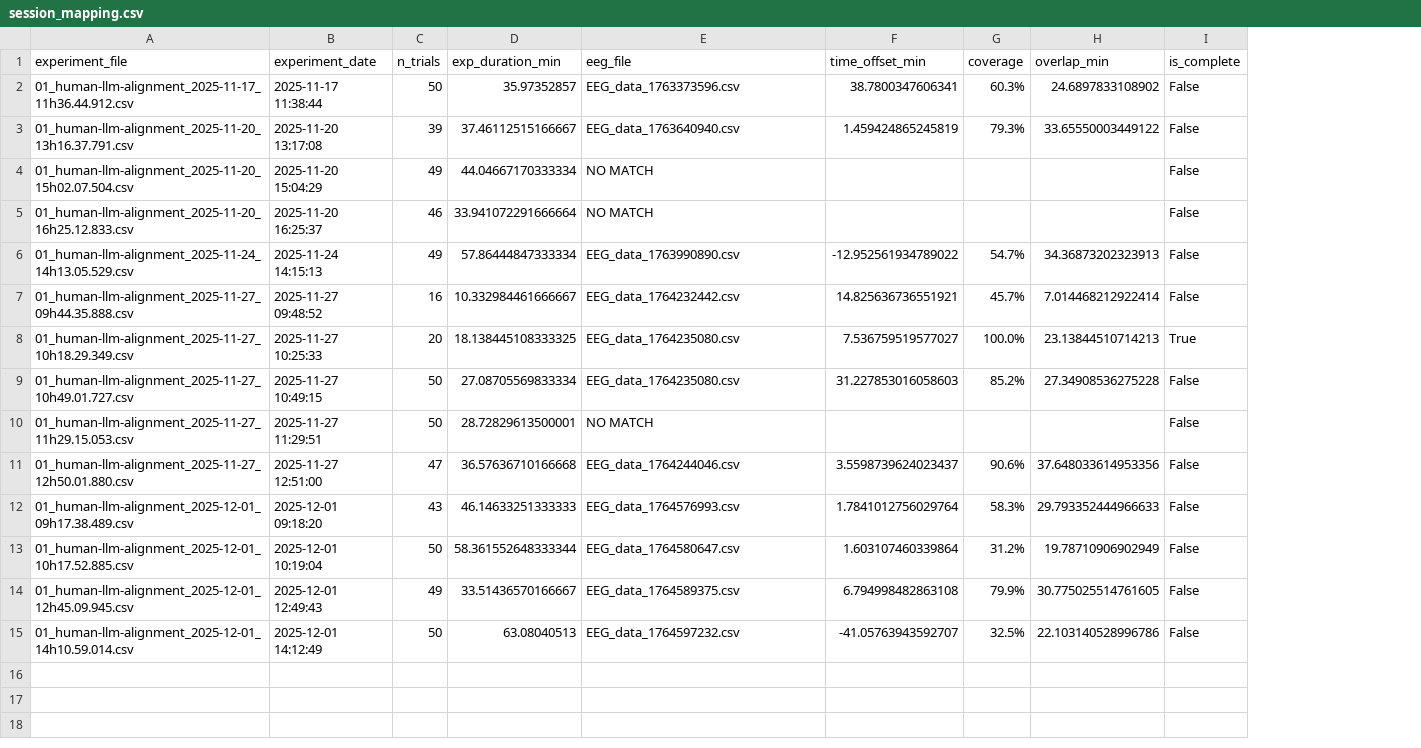
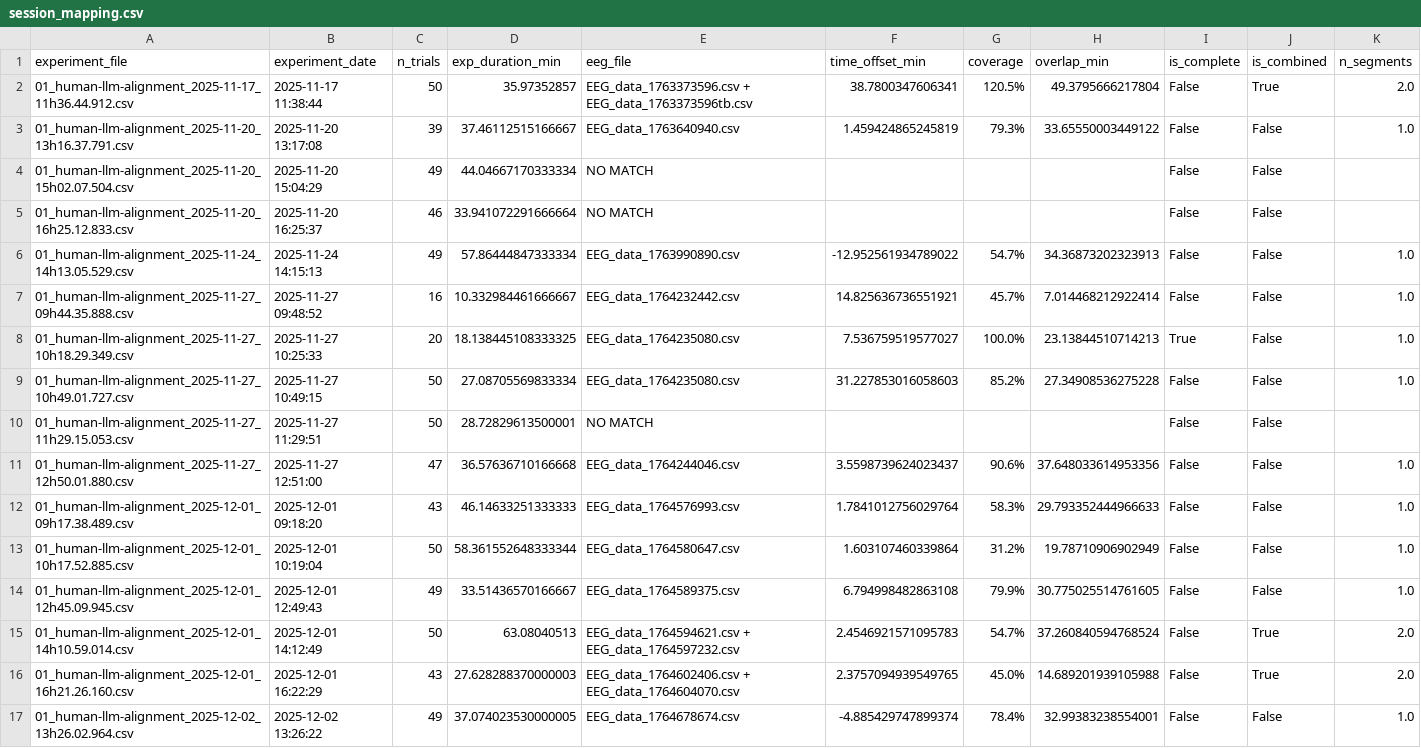
Before and after one commit to kimberlyeder/eeg-eyetracking-analysis, a CSV file: session_mapping.csv, drawn as a sheet; the diff names each change by its address in the sheet, - before the commit and + after, or states it on an @@ line.

Commit message:
new data

```diff
--- a/session_mapping.csv
+++ b/session_mapping.csv
+column J (is_combined), rows 2-15: True | False | False | False | False | False | False | False | False | False | False | False | False | True
+column K (n_segments), rows 2-15: 2.0 | 1.0 |  |  | 1.0 | 1.0 | 1.0 | 1.0 |  | 1.0 | 1.0 | 1.0 | 1.0 | 2.0
-E2 (eeg_file): EEG_data_1763373596.csv
+E2 (eeg_file): EEG_data_1763373596.csv + EEG_data_1763373596tb.csv
-G2 (coverage): 60.3%
+G2 (coverage): 120.5%
-H2 (overlap_min): 24.6897833108902
+H2 (overlap_min): 49.3795666217804
-E15 (eeg_file): EEG_data_1764597232.csv
+E15 (eeg_file): EEG_data_1764594621.csv + EEG_data_1764597232.csv
-F15 (time_offset_min): -41.05763943592707
+F15 (time_offset_min): 2.4546921571095783
-G15 (coverage): 32.5%
+G15 (coverage): 54.7%
-H15 (overlap_min): 22.103140528996786
+H15 (overlap_min): 37.260840594768524
+row 16: 01_human-llm-alignment_2025-12-01_16h21.26.160.csv | 2025-12-01 16:22:29 | 43 | 27.628288370000003 | EEG_data_1764602406.csv + EEG_data_1764604070.csv | 2.3757094939549765 | 45.0% | 14.689201939105988 | False | True | 2.0
+row 17: 01_human-llm-alignment_2025-12-02_13h26.02.964.csv | 2025-12-02 13:26:22 | 49 | 37.074023530000005 | EEG_data_1764678674.csv | -4.885429747899374 | 78.4% | 32.99383238554001 | False | False | 1.0
```
Also changed, not shown: 4 other files.
